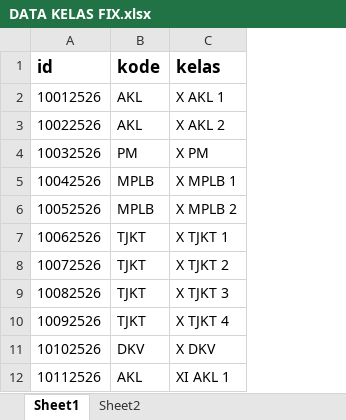
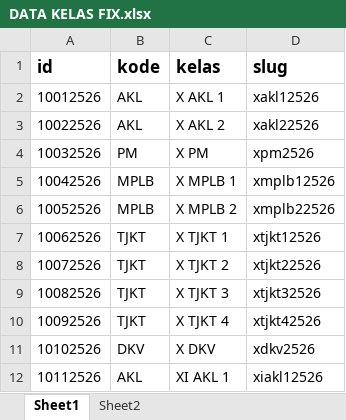
Before and after one commit to lancestrom/cbt2.5, an Excel workbook: temp_doc/DATA KELAS FIX.xlsx, sheet Sheet1, drawn as a sheet; only a part is shown; values as stored, in another font and other column widths than the file's, no borders; the diff names each change by its address in the sheet, - before the commit and + after, or states it on an @@ line.

```diff
--- a/temp_doc/DATA KELAS FIX.xlsx (sheet Sheet1)
+++ b/temp_doc/DATA KELAS FIX.xlsx (sheet Sheet1)
+column D (slug), rows 2-12: xakl12526 | xakl22526 | xpm2526 | xmplb12526 | xmplb22526 | xtjkt12526 | xtjkt22526 | xtjkt32526 | xtjkt42526 | xdkv2526 | xiakl12526
```
Also changed, not shown: sheet Sheet2, temp_doc/MAPEL.xlsx, temp_doc/PESERTA UJIAN FIX ADMIN.xlsx, 11 other files.
